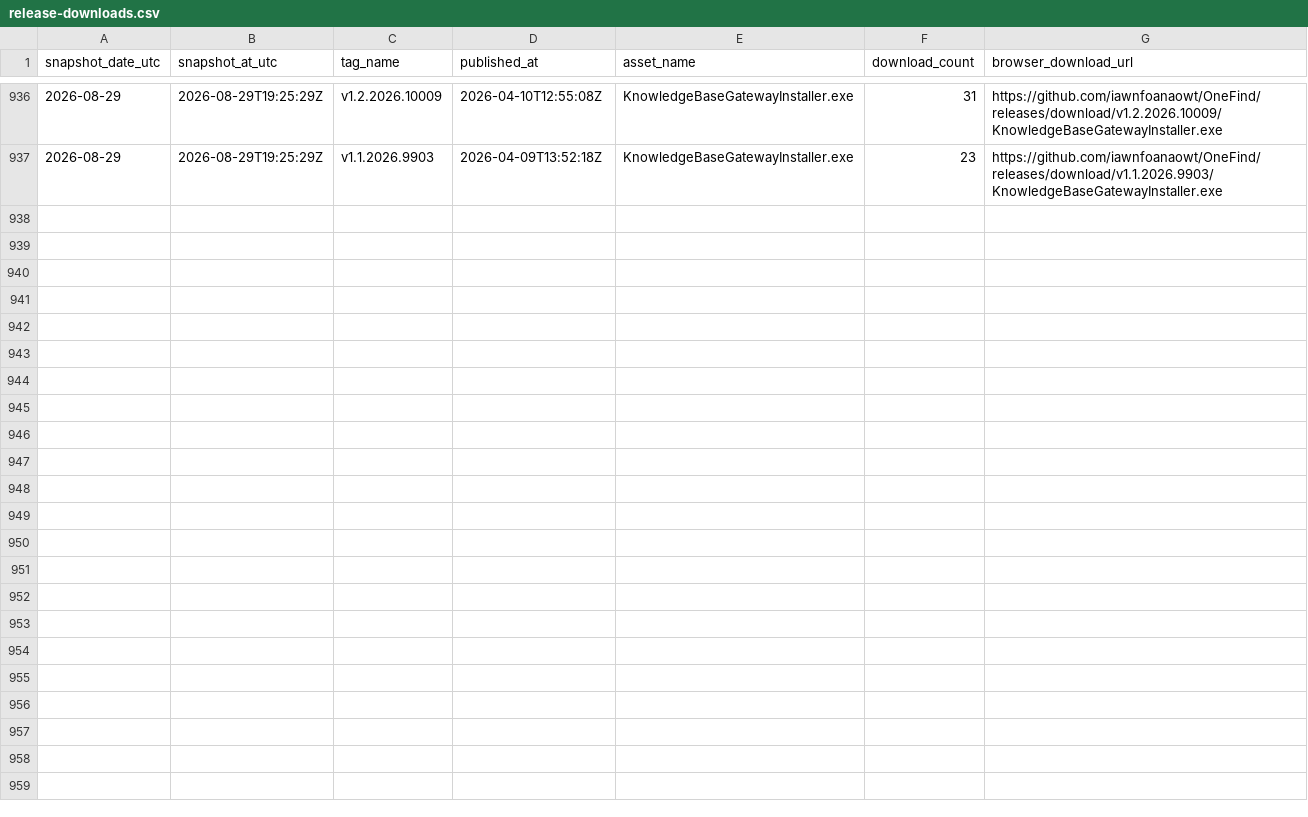
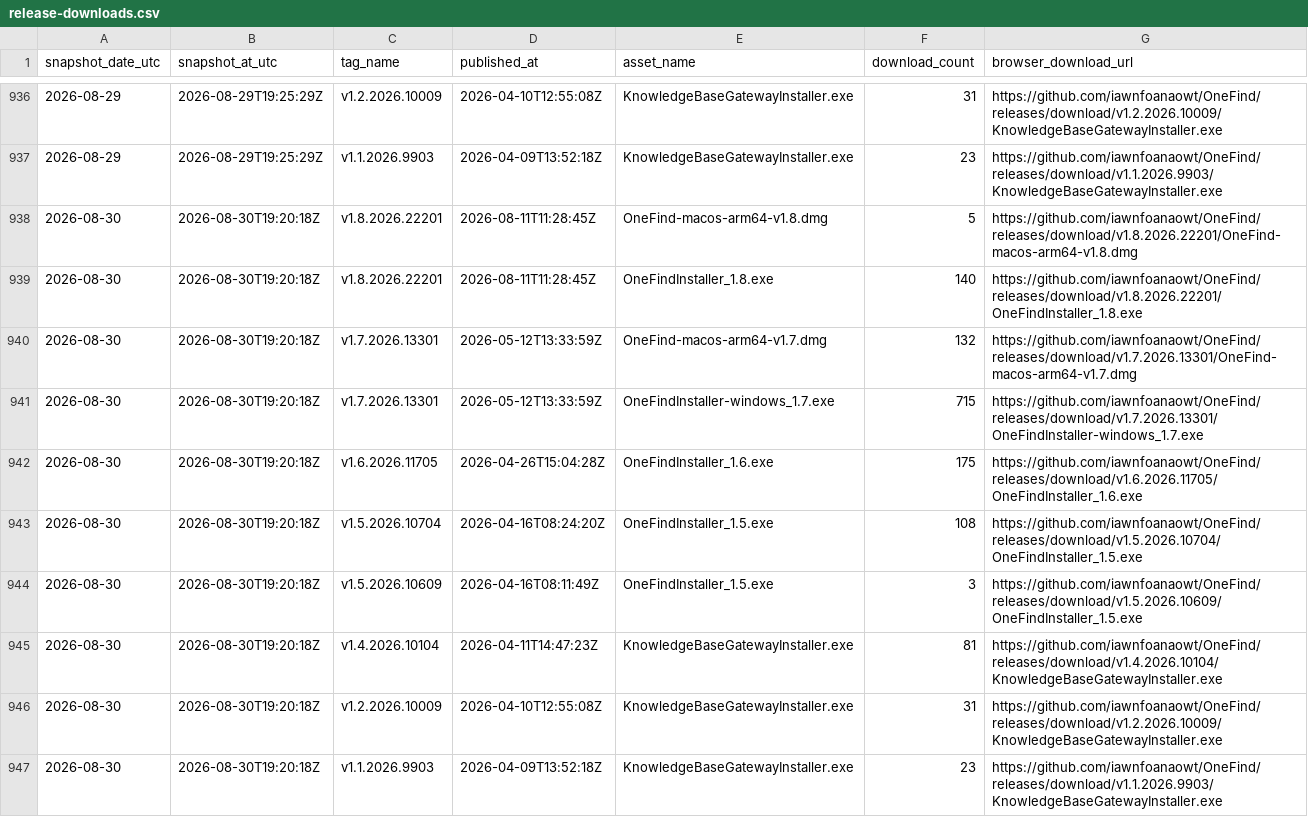
Before and after one commit to iawnfoanaowt/Knowledge-Base-Gateway, a CSV file: traffic-history/release-downloads.csv, drawn as a sheet; only a part is shown, gaps mark what is left out.

```diff
--- a/traffic-history/release-downloads.csv
+++ b/traffic-history/release-downloads.csv
@@ -937 +937,11 @@
 "2026-08-29","2026-08-29T19:25:29Z","v1.1.2026.9903","2026-04-09T13:52:18Z","KnowledgeBaseGatewayInstaller.exe","23","https://github.com/iawnfoanaowt/OneFind/releases/download/v1.1.2026.9903/KnowledgeBaseGatewayInstaller.exe"
+"2026-08-30","2026-08-30T19:20:18Z","v1.8.2026.22201","2026-08-11T11:28:45Z","OneFind-macos-arm64-v1.8.dmg","5","https://github.com/iawnfoanaowt/OneFind/releases/download/v1.8.2026.22201/OneFind-macos-arm64-v1.8.dmg"
+"2026-08-30","2026-08-30T19:20:18Z","v1.8.2026.22201","2026-08-11T11:28:45Z","OneFindInstaller_1.8.exe","140","https://github.com/iawnfoanaowt/OneFind/releases/download/v1.8.2026.22201/OneFindInstaller_1.8.exe"
+"2026-08-30","2026-08-30T19:20:18Z","v1.7.2026.13301","2026-05-12T13:33:59Z","OneFind-macos-arm64-v1.7.dmg","132","https://github.com/iawnfoanaowt/OneFind/releases/download/v1.7.2026.13301/OneFind-macos-arm64-v1.7.dmg"
+"2026-08-30","2026-08-30T19:20:18Z","v1.7.2026.13301","2026-05-12T13:33:59Z","OneFindInstaller-windows_1.7.exe","715","https://github.com/iawnfoanaowt/OneFind/releases/download/v1.7.2026.13301/OneFindInstaller-windows_1.7.exe"
+"2026-08-30","2026-08-30T19:20:18Z","v1.6.2026.11705","2026-04-26T15:04:28Z","OneFindInstaller_1.6.exe","175","https://github.com/iawnfoanaowt/OneFind/releases/download/v1.6.2026.11705/OneFindInstaller_1.6.exe"
+"2026-08-30","2026-08-30T19:20:18Z","v1.5.2026.10704","2026-04-16T08:24:20Z","OneFindInstaller_1.5.exe","108","https://github.com/iawnfoanaowt/OneFind/releases/download/v1.5.2026.10704/OneFindInstaller_1.5.exe"
+"2026-08-30","2026-08-30T19:20:18Z","v1.5.2026.10609","2026-04-16T08:11:49Z","OneFindInstaller_1.5.exe","3","https://github.com/iawnfoanaowt/OneFind/releases/download/v1.5.2026.10609/OneFindInstaller_1.5.exe"
+"2026-08-30","2026-08-30T19:20:18Z","v1.4.2026.10104","2026-04-11T14:47:23Z","KnowledgeBaseGatewayInstaller.exe","81","https://github.com/iawnfoanaowt/OneFind/releases/download/v1.4.2026.10104/KnowledgeBaseGatewayInstaller.exe"
+"2026-08-30","2026-08-30T19:20:18Z","v1.2.2026.10009","2026-04-10T12:55:08Z","KnowledgeBaseGatewayInstaller.exe","31","https://github.com/iawnfoanaowt/OneFind/releases/download/v1.2.2026.10009/KnowledgeBaseGatewayInstaller.exe"
+"2026-08-30","2026-08-30T19:20:18Z","v1.1.2026.9903","2026-04-09T13:52:18Z","KnowledgeBaseGatewayInstaller.exe","23","https://github.com/iawnfoanaowt/OneFind/releases/download/v1.1.2026.9903/KnowledgeBaseGatewayInstaller.exe"
```
Also changed, not shown: traffic-history/views-daily.csv, 11 other files.
